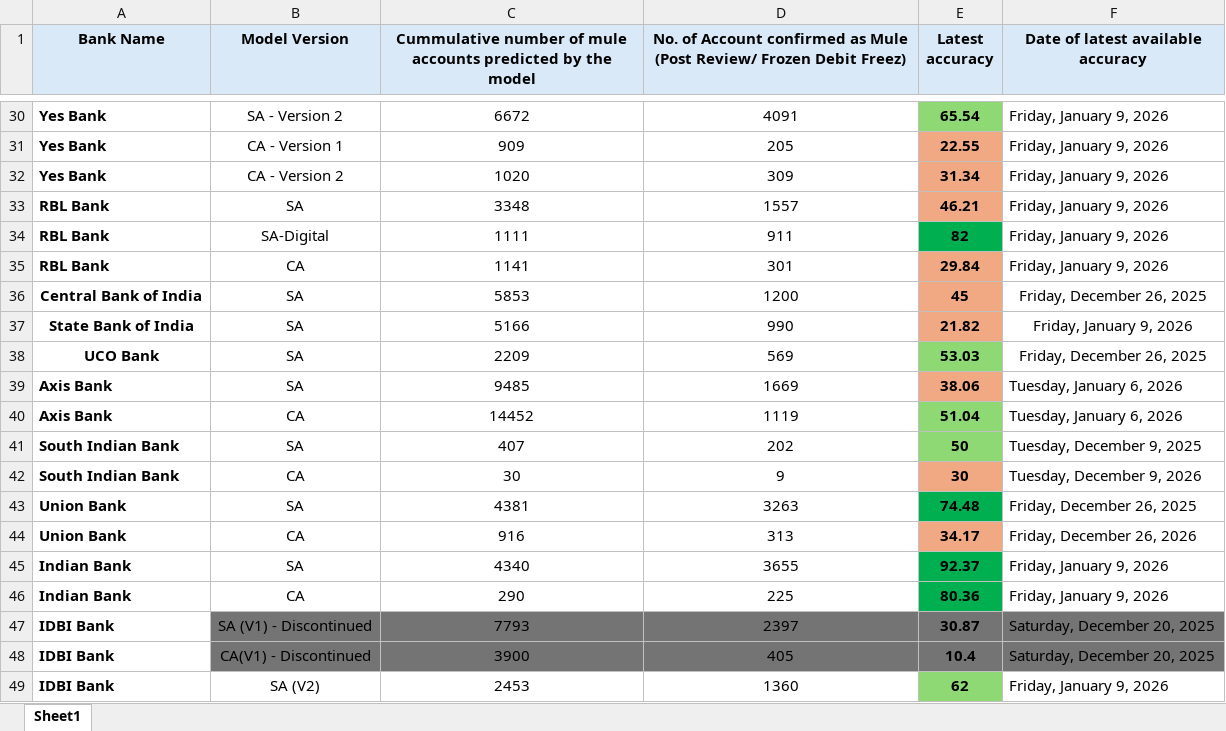
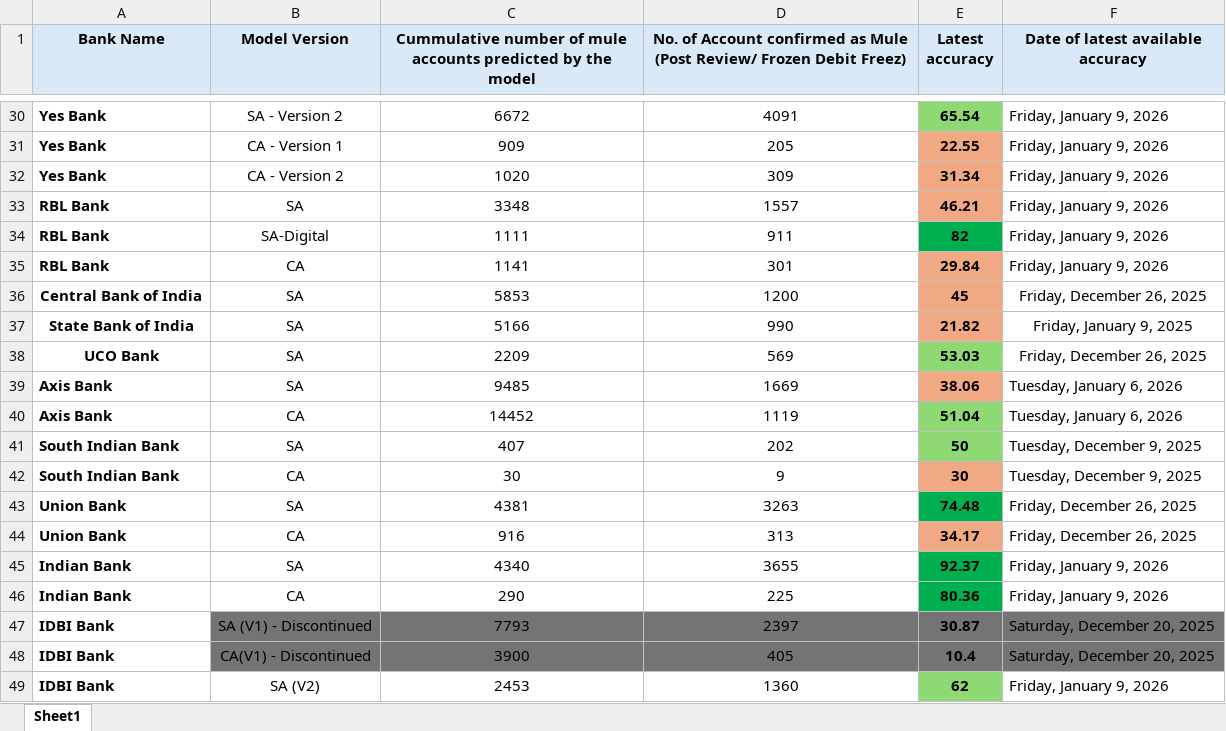
Before and after one commit to Manish4325/mis-dashboard, an Excel workbook: MIS_REPORTING_CHART.xlsx, sheet Sheet1, drawn as a sheet; only a part is shown, gaps mark what is left out; values as stored, in another font and other column widths than the file's, no borders; the diff names each change by its address in the sheet, - before the commit and + after, or states it on an @@ line.

Commit message:
Add files via upload

```diff
--- a/MIS_REPORTING_CHART.xlsx (sheet Sheet1)
+++ b/MIS_REPORTING_CHART.xlsx (sheet Sheet1)
-F37: Friday, January 9, 2026
+F37: Friday, January 9, 2025
-F42: Tuesday, December 9, 2026
+F42: Tuesday, December 9, 2025
-F44: Friday, December 26, 2026
+F44: Friday, December 26, 2025
```
